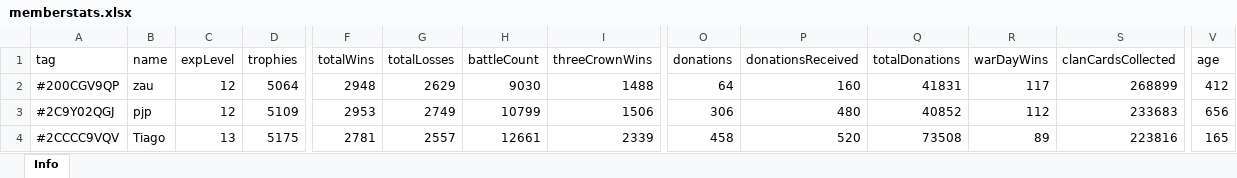
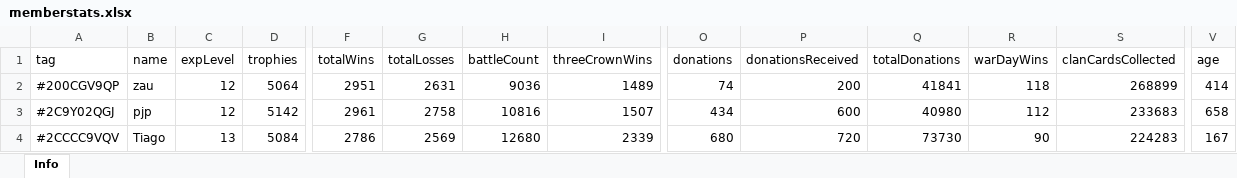
Before and after one commit to bascenso/alkateia, an Excel workbook: docs/data/memberstats.xlsx, sheet Info, drawn as a sheet; only a part is shown, gaps mark what is left out; values as stored, in another font and other column widths than the file's, no borders; the diff covers the shown part only; the diff names each change by its address in the sheet, - before the commit and + after, or states it on an @@ line.

Commit message:
Data update

```diff
--- a/docs/data/memberstats.xlsx (sheet Info)
+++ b/docs/data/memberstats.xlsx (sheet Info)
-F2 (totalWins): 2948
+F2 (totalWins): 2951
-G2 (totalLosses): 2629
+G2 (totalLosses): 2631
-H2 (battleCount): 9030
+H2 (battleCount): 9036
-I2 (threeCrownWins): 1488
+I2 (threeCrownWins): 1489
-O2 (donations): 64
+O2 (donations): 74
-P2 (donationsReceived): 160
+P2 (donationsReceived): 200
-Q2 (totalDonations): 41831
+Q2 (totalDonations): 41841
-R2 (warDayWins): 117
+R2 (warDayWins): 118
-V2 (age): 412
+V2 (age): 414
-D3 (trophies): 5109
+D3 (trophies): 5142
-F3 (totalWins): 2953
+F3 (totalWins): 2961
-G3 (totalLosses): 2749
+G3 (totalLosses): 2758
-H3 (battleCount): 10799
+H3 (battleCount): 10816
-I3 (threeCrownWins): 1506
+I3 (threeCrownWins): 1507
-O3 (donations): 306
+O3 (donations): 434
-P3 (donationsReceived): 480
+P3 (donationsReceived): 600
-Q3 (totalDonations): 40852
+Q3 (totalDonations): 40980
-V3 (age): 656
+V3 (age): 658
-D4 (trophies): 5175
+D4 (trophies): 5084
-F4 (totalWins): 2781
+F4 (totalWins): 2786
-G4 (totalLosses): 2557
+G4 (totalLosses): 2569
-H4 (battleCount): 12661
+H4 (battleCount): 12680
-O4 (donations): 458
+O4 (donations): 680
-P4 (donationsReceived): 520
+P4 (donationsReceived): 720
-Q4 (totalDonations): 73508
+Q4 (totalDonations): 73730
-R4 (warDayWins): 89
+R4 (warDayWins): 90
-S4 (clanCardsCollected): 223816
+S4 (clanCardsCollected): 224283
-V4 (age): 165
+V4 (age): 167
```
Also changed, not shown: 2 added rows, 3 removed rows and 432 edited cells elsewhere in this sheet, docs/data/warmap.xlsx, docs/data/warstats.xlsx, 10 other files.
